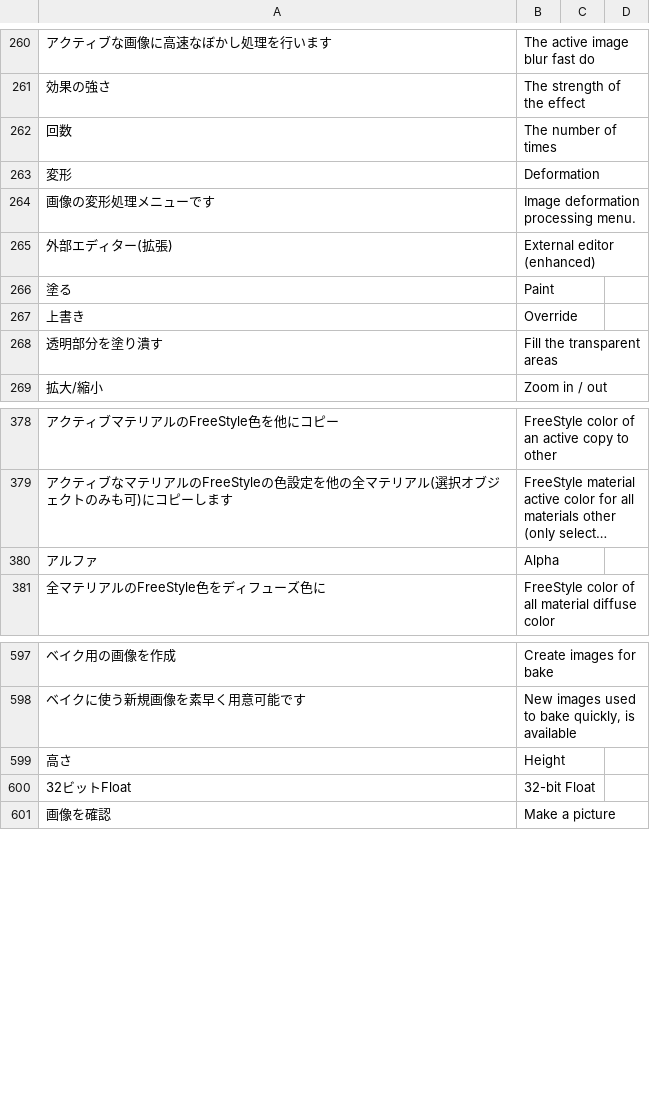
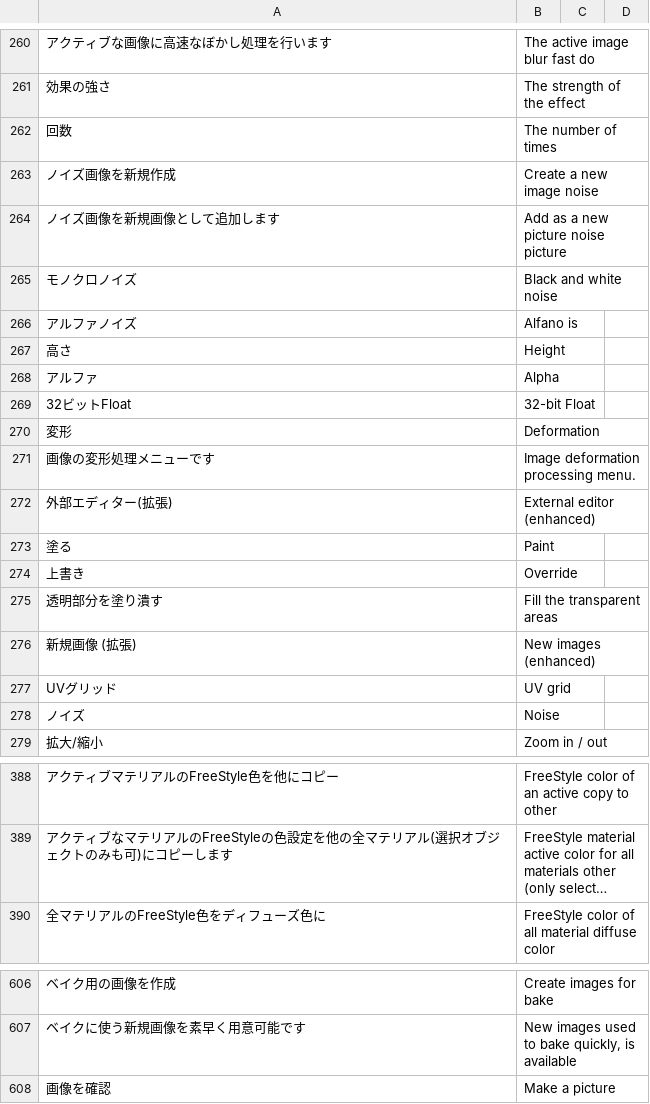
Before and after one commit to PyrokinesisStudio/Blender-Scramble-Addon, a CSV file: Scramble Addon/TranslationDictionary.csv, drawn as a sheet; only a part is shown, gaps mark what is left out; long unchanged cells end in …; the diff names each change by its address in the sheet, - before the commit and + after, or states it on an @@ line.

Commit message:
"ノイズ画像を新規作成"の追加

```diff
--- a/Scramble Addon/TranslationDictionary.csv
+++ b/Scramble Addon/TranslationDictionary.csv
+row 263: ノイズ画像を新規作成 | Create a new image noise
+row 264: ノイズ画像を新規画像として追加します | Add as a new picture noise picture
+row 265: モノクロノイズ | Black and white noise
+row 266: アルファノイズ | Alfano is
@@ row 599 moved to row 267: 高さ @@
@@ row 380 moved to row 268: アルファ @@
@@ row 600 moved to row 269: 32ビットFloat @@
+row 276: 新規画像 (拡張) | New images (enhanced)
+row 277: UVグリッド | UV grid
+row 278: ノイズ | Noise
```
Also changed, not shown: 2 other files.
